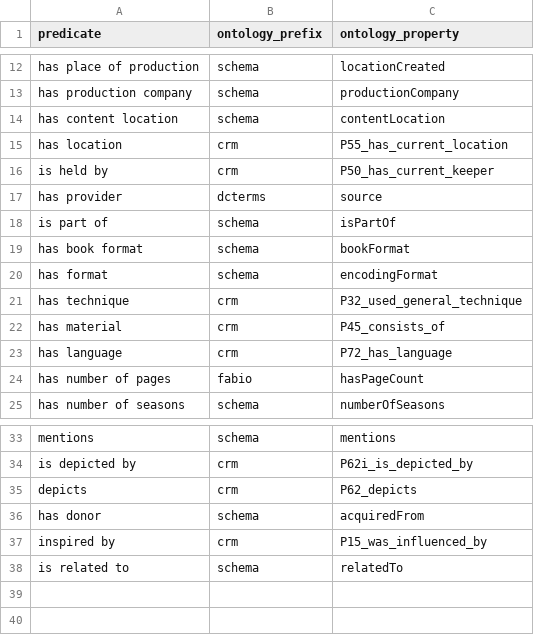
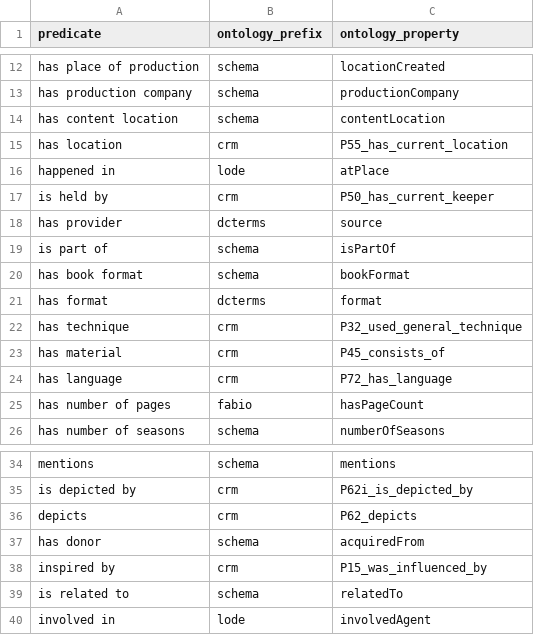
Before and after one commit to salem-witCHes/salemWitchTrials, a CSV file: mapping.csv, drawn as a sheet; only a part is shown, gaps mark what is left out.

```diff
--- a/mapping.csv
+++ b/mapping.csv
@@ -15,2 +15,3 @@ has content location,schema,contentLocation
 has location,crm,P55_has_current_location
+happened in,lode,atPlace
 is held by,crm,P50_has_current_keeper
@@ -19,3 +20,3 @@ is part of,schema,isPartOf
 has book format,schema,bookFormat
-has format,schema,encodingFormat
+has format,dcterms,format
 has technique,crm,P32_used_general_technique
@@ -38 +39,2 @@ inspired by,crm,P15_was_influenced_by
 is related to,schema,relatedTo
+involved in,lode,involvedAgent
```
Also changed, not shown: csv_files/The Crucible (film_theatre version).csv, mapping_entities.csv, 3 other files.
